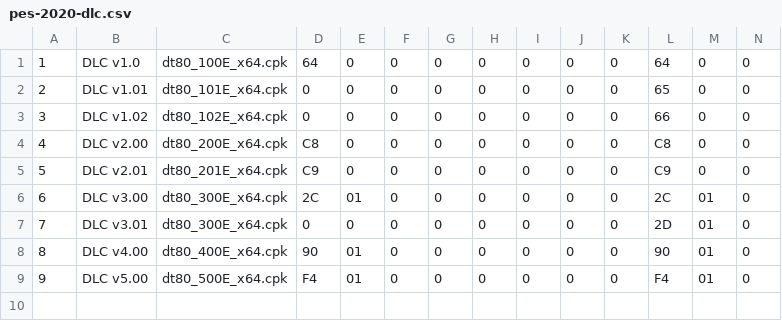
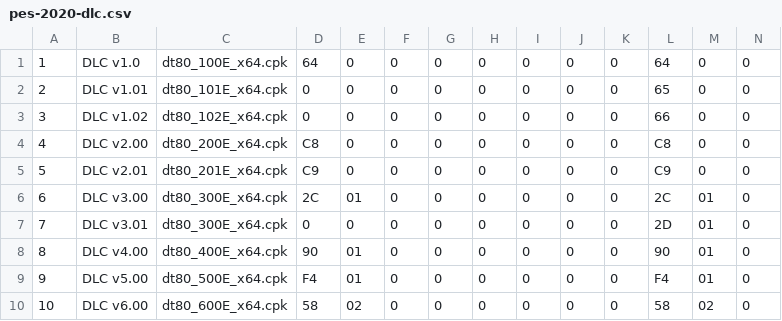
Before and after one commit to radon1892/pes-dpfilelist-generator-data, a CSV file: pes-2020-dlc.csv, drawn as a sheet; only a part is shown; rows hold the shown columns only; the diff names each change by its address in the sheet, - before the commit and + after, or states it on an @@ line.

Commit message:
Update pes-2020-dlc.csv

```diff
--- a/pes-2020-dlc.csv
+++ b/pes-2020-dlc.csv
+row 10: 10 | DLC v6.00 | dt80_600E_x64.cpk | 58 | 02 | 0 | 0 | 0 | 0 | 0 | 0 | 58 | 02 | 0
```
